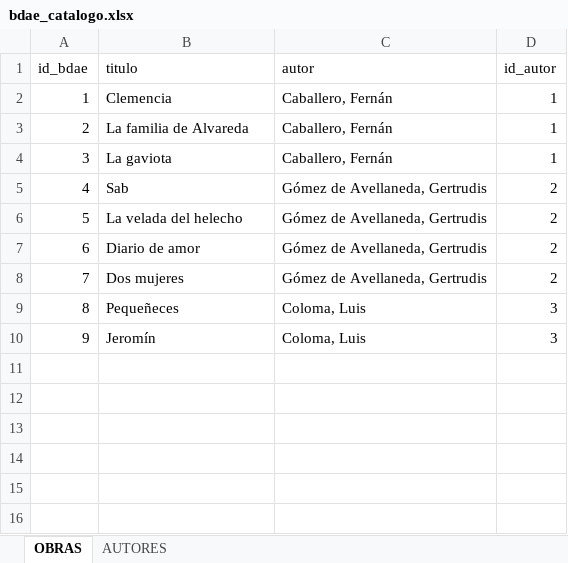
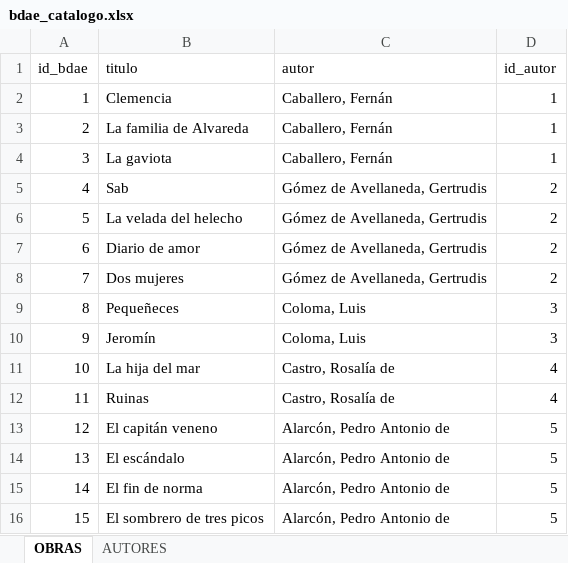
Before and after one commit to 7PartidasDigital/AnalisisTextual, an Excel workbook: bdae/bdae_catalogo.xlsx, sheet OBRAS, drawn as a sheet; values as stored, in another font and other column widths than the file's, no borders; the diff names each change by its address in the sheet, - before the commit and + after, or states it on an @@ line.

Commit message:
Nuevos títulos

```diff
--- a/bdae/bdae_catalogo.xlsx (sheet OBRAS)
+++ b/bdae/bdae_catalogo.xlsx (sheet OBRAS)
+row 11: 10 | La hija del mar | Castro, Rosalía de | 4
+row 12: 11 | Ruinas | Castro, Rosalía de | 4
+row 13: 12 | El capitán veneno | Alarcón, Pedro Antonio de | 5
+row 14: 13 | El escándalo | Alarcón, Pedro Antonio de | 5
+row 15: 14 | El fin de norma | Alarcón, Pedro Antonio de | 5
+row 16: 15 | El sombrero de tres picos | Alarcón, Pedro Antonio de | 5
```
Also changed, not shown: sheet AUTORES.
